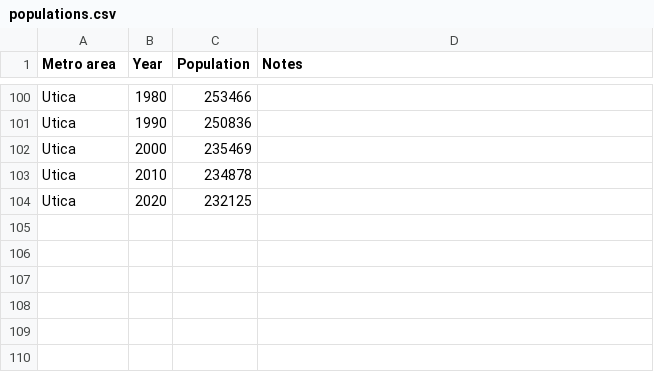
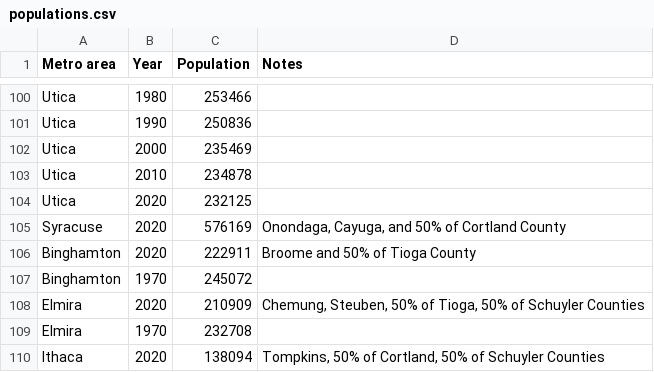
Before and after one commit to johnbrussell/airline-game, a CSV file: data/populations.csv, drawn as a sheet; only a part is shown, gaps mark what is left out; the diff names each change by its address in the sheet, - before the commit and + after, or states it on an @@ line.

Commit message:
Add more upstate New York airports (#198)
* Syracuse

* integer incomes

* Binghamton

* Elmira

* Ithaca

```diff
--- a/data/populations.csv
+++ b/data/populations.csv
+row 105: Syracuse | 2020 | 576169 | Onondaga, Cayuga, and 50% of Cortland County
+row 106: Binghamton | 2020 | 222911 | Broome and 50% of Tioga County
+row 107: Binghamton | 1970 | 245072
+row 108: Elmira | 2020 | 210909 | Chemung, Steuben, 50% of Tioga, 50% of Schuyler Counties
+row 109: Elmira | 1970 | 232708
+row 110: Ithaca | 2020 | 138094 | Tompkins, 50% of Cortland, 50% of Schuyler Counties
```
Also changed, not shown: data/airports.csv, data/metro_areas.csv, 1 other file.
